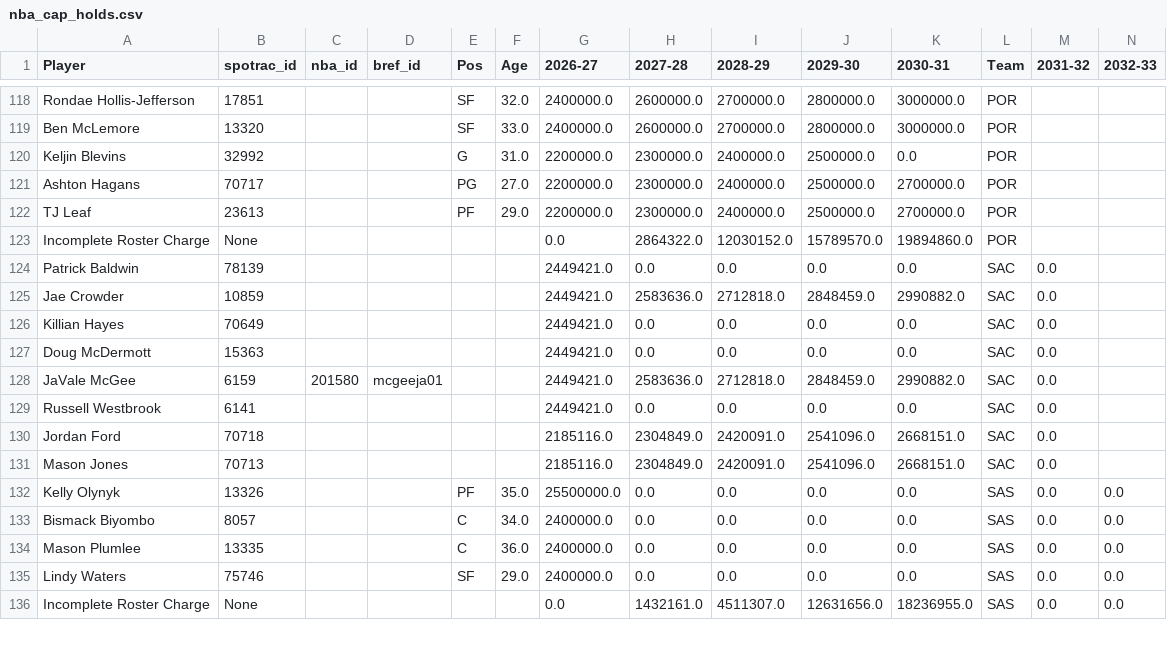
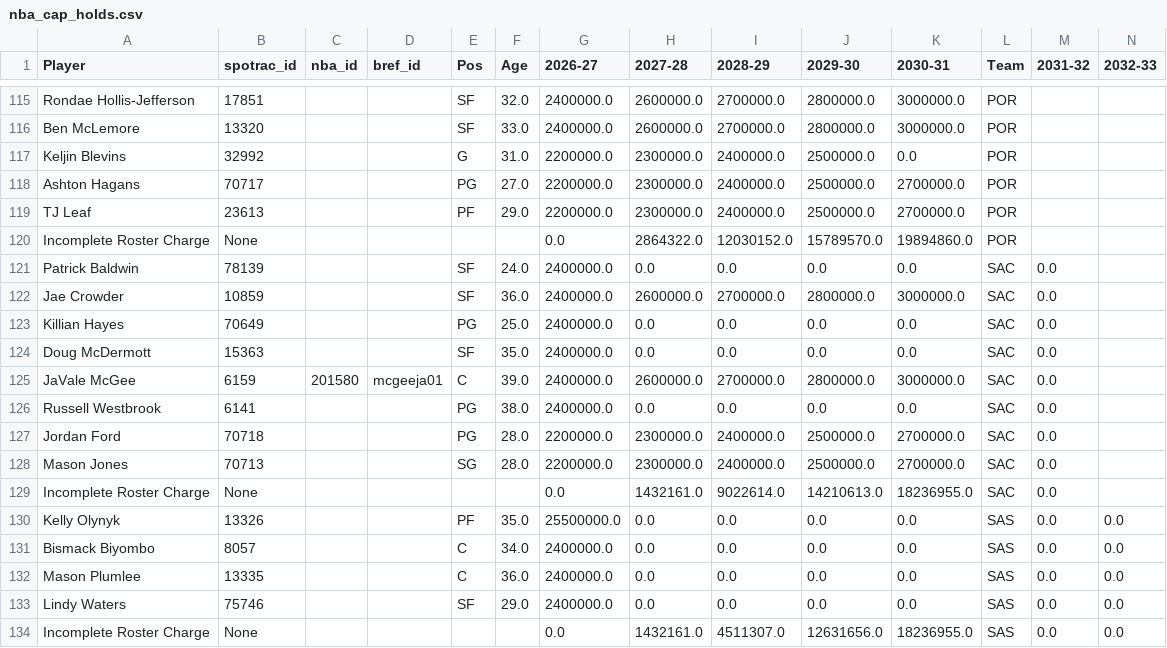
Before and after one commit to gabriel1200/site_Data, a CSV file: nba_cap_holds.csv, drawn as a sheet; only a part is shown, gaps mark what is left out; addresses are those after the commit; rows hold the shown columns only; the diff covers the shown part only; the diff names each change by its address in the sheet, - before the commit and + after, or states it on an @@ line.

```diff
--- a/nba_cap_holds.csv
+++ b/nba_cap_holds.csv
-E121:E122 (Pos): (empty)
+E121:E122 (Pos): SF
-F121 (Age): (empty)
+F121 (Age): 24.0
-G121:G126 (2026-27): 2449421.0
+G121:G126 (2026-27): 2400000.0
-F122 (Age): (empty)
+F122 (Age): 36.0
-H122 (2027-28): 2583636.0
+H122 (2027-28): 2600000.0
-I122 (2028-29): 2712818.0
+I122 (2028-29): 2700000.0
-J122 (2029-30): 2848459.0
+J122 (2029-30): 2800000.0
-K122 (2030-31): 2990882.0
+K122 (2030-31): 3000000.0
-E123 (Pos): (empty)
+E123 (Pos): PG
-F123 (Age): (empty)
+F123 (Age): 25.0
-E124 (Pos): (empty)
+E124 (Pos): SF
-F124 (Age): (empty)
+F124 (Age): 35.0
-E125 (Pos): (empty)
+E125 (Pos): C
-F125 (Age): (empty)
+F125 (Age): 39.0
-H125 (2027-28): 2583636.0
+H125 (2027-28): 2600000.0
-I125 (2028-29): 2712818.0
+I125 (2028-29): 2700000.0
-J125 (2029-30): 2848459.0
+J125 (2029-30): 2800000.0
-K125 (2030-31): 2990882.0
+K125 (2030-31): 3000000.0
-E126:E127 (Pos): (empty)
+E126:E127 (Pos): PG
-F126 (Age): (empty)
+F126 (Age): 38.0
-F127:F128 (Age): (empty)
+F127:F128 (Age): 28.0
-G127:G128 (2026-27): 2185116.0
+G127:G128 (2026-27): 2200000.0
-H127:H128 (2027-28): 2304849.0
+H127:H128 (2027-28): 2300000.0
-I127:I128 (2028-29): 2420091.0
+I127:I128 (2028-29): 2400000.0
-J127:J128 (2029-30): 2541096.0
+J127:J128 (2029-30): 2500000.0
-K127:K128 (2030-31): 2668151.0
+K127:K128 (2030-31): 2700000.0
-E128 (Pos): (empty)
+E128 (Pos): SG
+row 129: Incomplete Roster Charge | None |  |  |  |  | 0.0 | 1432161.0 | 9022614.0 | 14210613.0 | 18236955.0 | SAC | 0.0
```
Also changed, not shown: 1 added row, 5 removed rows and 68 edited cells elsewhere in this file, nba_dead_money.csv, nba_options.csv, 7 other files.
